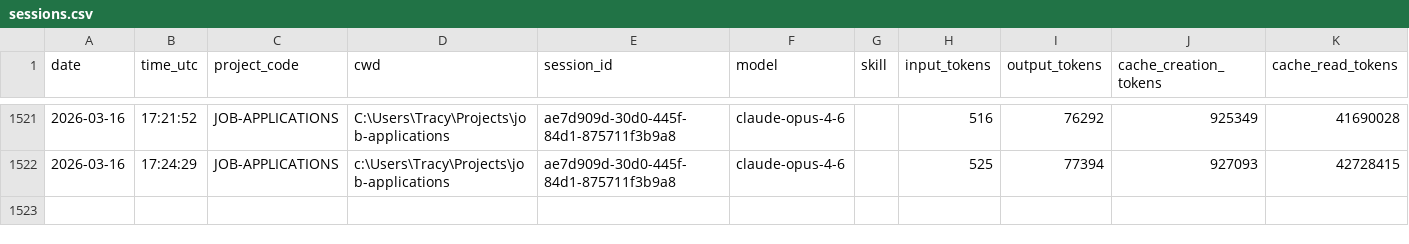
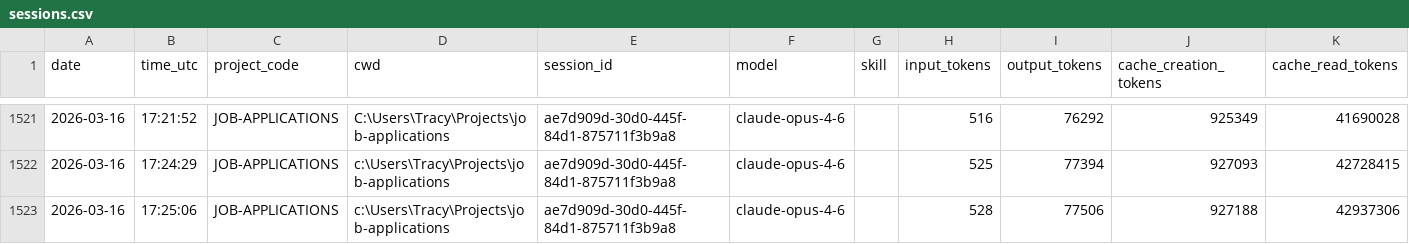
Before and after one commit to jrhoades1/claude-tracking, a CSV file: sessions.csv, drawn as a sheet; only a part is shown, gaps mark what is left out; the diff names each change by its address in the sheet, - before the commit and + after, or states it on an @@ line.

```diff
--- a/sessions.csv
+++ b/sessions.csv
+row 1523: 2026-03-16 | 17:25:06 | JOB-APPLICATIONS | c:\Users\Tracy\Projects\job-applications | ae7d909d-30d0-445f-84d1-875711f3b9a8 | claude-opus-4-6 |  | 528 | 77506 | 927188 | 42937306
```
Also changed, not shown: 1 other file.
